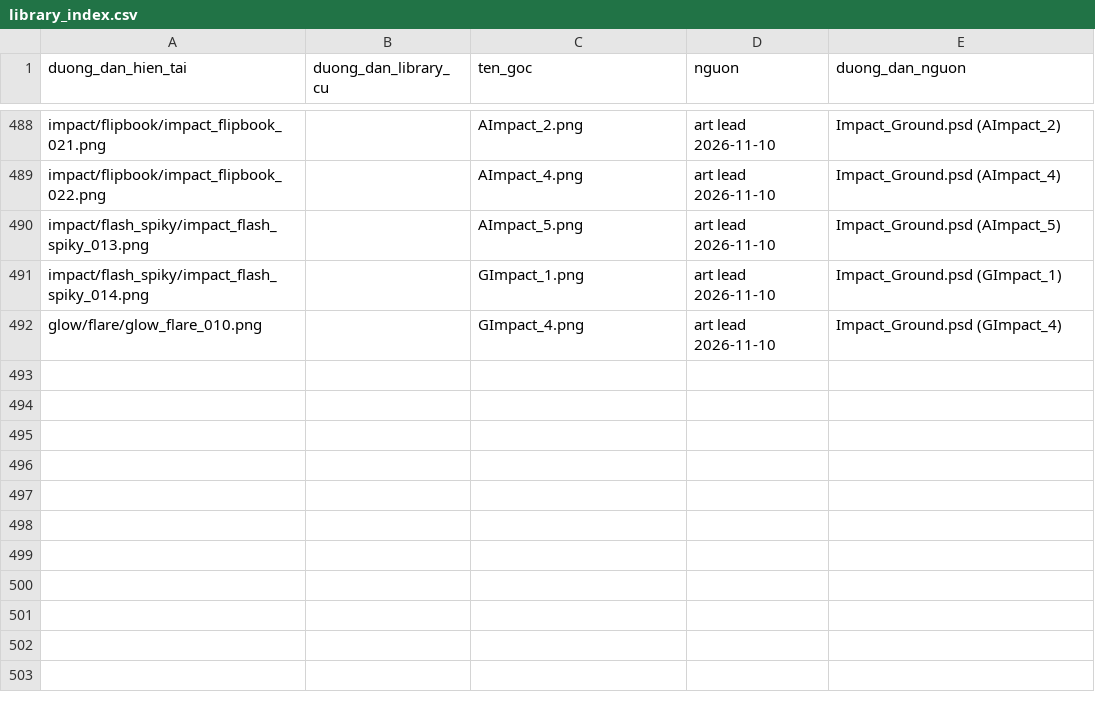
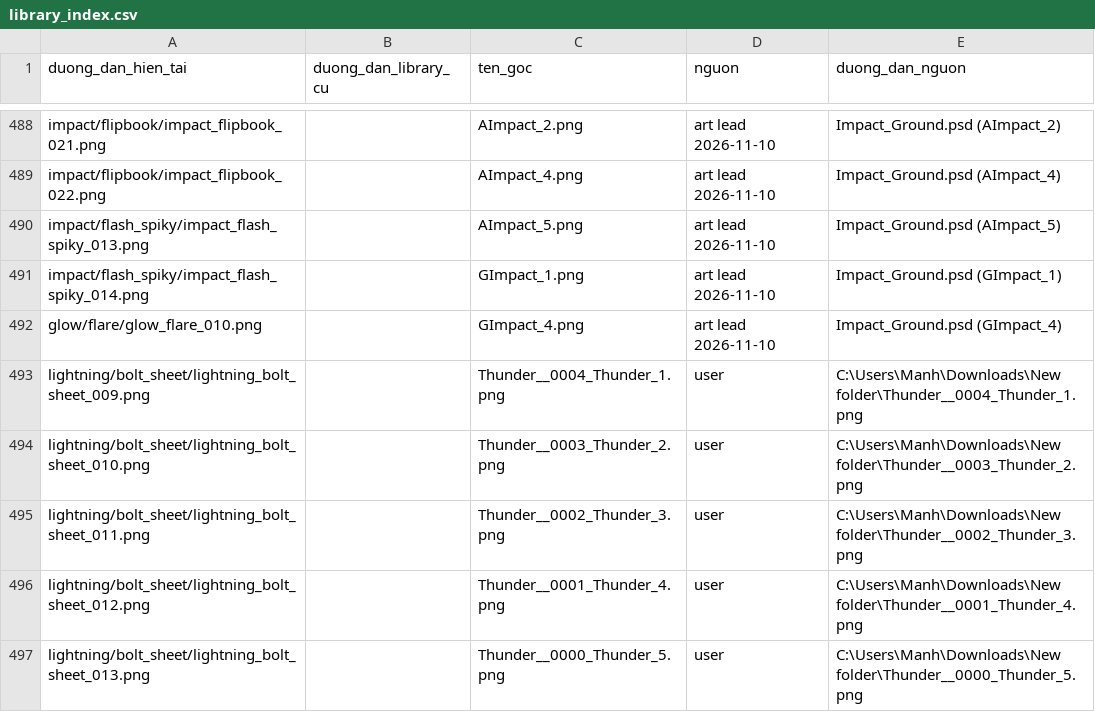
Before and after one commit to doson2801-dos/AI_VFX, a CSV file: Docs/VFX/_Library/library_index.csv, drawn as a sheet; only a part is shown, gaps mark what is left out.

Commit message:
Tự động 2026-11-13 08:29: kiến thức / skill / tài liệu (4 file)
M	Docs/VFX/_Library/LIBRARY.md
M	Docs/VFX/_Library/library_direction.csv
M	Docs/VFX/_Library/library_index.csv
M	Docs/VFX/_Library/library_props.csv

```diff
--- a/Docs/VFX/_Library/library_index.csv
+++ b/Docs/VFX/_Library/library_index.csv
@@ -492 +492,6 @@ impact/flash_spiky/impact_flash_spiky_014.png,,GImpact_1.png,art lead 2026-11-10
 glow/flare/glow_flare_010.png,,GImpact_4.png,art lead 2026-11-10,Impact_Ground.psd (GImpact_4)
+lightning/bolt_sheet/lightning_bolt_sheet_009.png,,Thunder__0004_Thunder_1.png,user,C:\Users\Manh\Downloads\New folder\Thunder__0004_Thunder_1.png
+lightning/bolt_sheet/lightning_bolt_sheet_010.png,,Thunder__0003_Thunder_2.png,user,C:\Users\Manh\Downloads\New folder\Thunder__0003_Thunder_2.png
+lightning/bolt_sheet/lightning_bolt_sheet_011.png,,Thunder__0002_Thunder_3.png,user,C:\Users\Manh\Downloads\New folder\Thunder__0002_Thunder_3.png
+lightning/bolt_sheet/lightning_bolt_sheet_012.png,,Thunder__0001_Thunder_4.png,user,C:\Users\Manh\Downloads\New folder\Thunder__0001_Thunder_4.png
+lightning/bolt_sheet/lightning_bolt_sheet_013.png,,Thunder__0000_Thunder_5.png,user,C:\Users\Manh\Downloads\New folder\Thunder__0000_Thunder_5.png
```
Also changed, not shown: Docs/VFX/_Library/library_direction.csv, Docs/VFX/_Library/library_props.csv, 1 other file.
